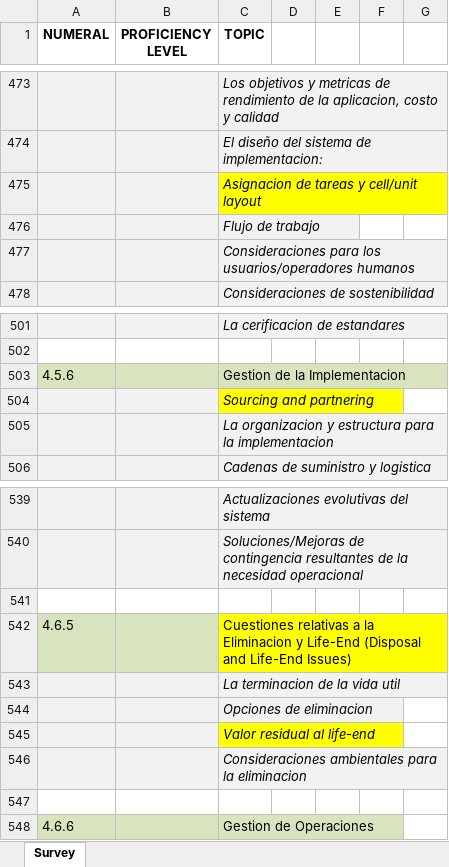
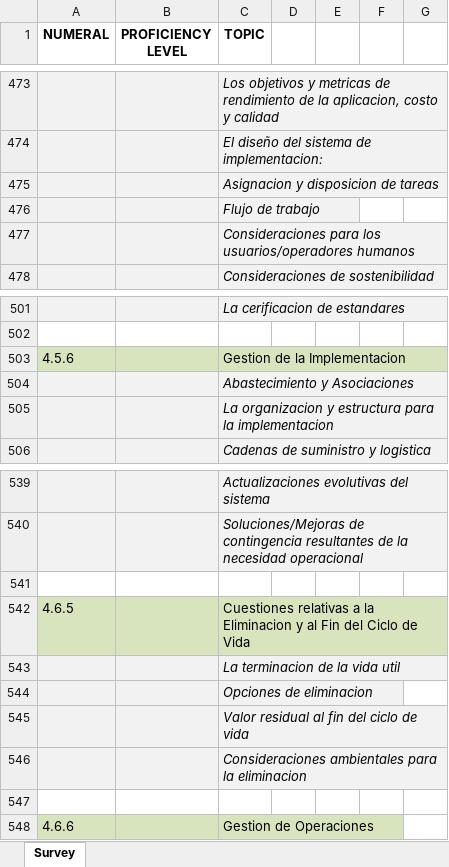
Before and after one commit to unicesi/academ, an Excel workbook: SPREADSHEETS/Survey Form-Spanish.xlsx, sheet Survey, drawn as a sheet; only a part is shown, gaps mark what is left out; values as stored, in another font and other column widths than the file's, no borders; the diff names each change by its address in the sheet, - before the commit and + after, or states it on an @@ line.

Commit message:
Insert Topic and Subtopic Scripts

```diff
--- a/SPREADSHEETS/Survey Form-Spanish.xlsx (sheet Survey)
+++ b/SPREADSHEETS/Survey Form-Spanish.xlsx (sheet Survey)
-C475 (TOPIC): Asignacion de tareas y cell/unit layout
+C475 (TOPIC): Asignacion y disposicion de tareas
-C475 fill: #FFFF00
+C475 fill: #F2F2F2
-C504 (TOPIC): Sourcing and partnering
+C504 (TOPIC): Abastecimiento y Asociaciones
-C504 fill: #FFFF00
+C504 fill: #F2F2F2
-C542 (TOPIC): …Eliminacion y Life-End (Disposal and Life-End Issues)
+C542 (TOPIC): …Eliminacion y al Fin del Ciclo de Vida
-C542 fill: #FFFF00
+C542 fill: #D7E4BD
-C545 (TOPIC): Valor residual al life-end
+C545 (TOPIC): Valor residual al fin del ciclo de vida
-C545 fill: #FFFF00
+C545 fill: #F2F2F2
```
Also changed, not shown: SPREADSHEETS/Survey Form.xlsx, 4 other files.
